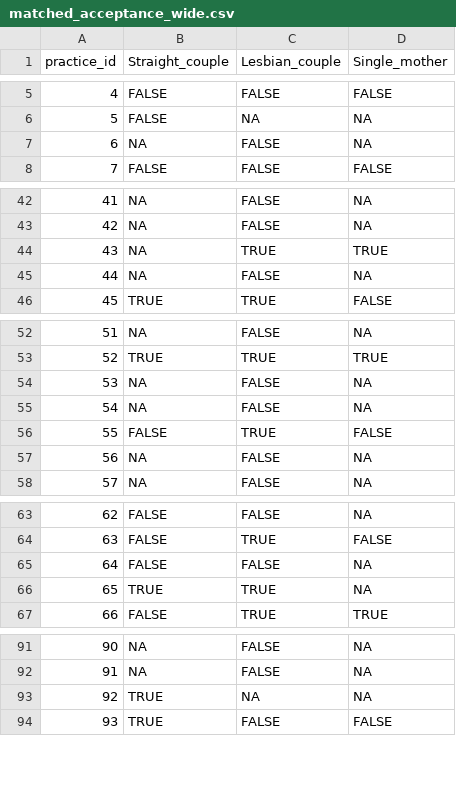
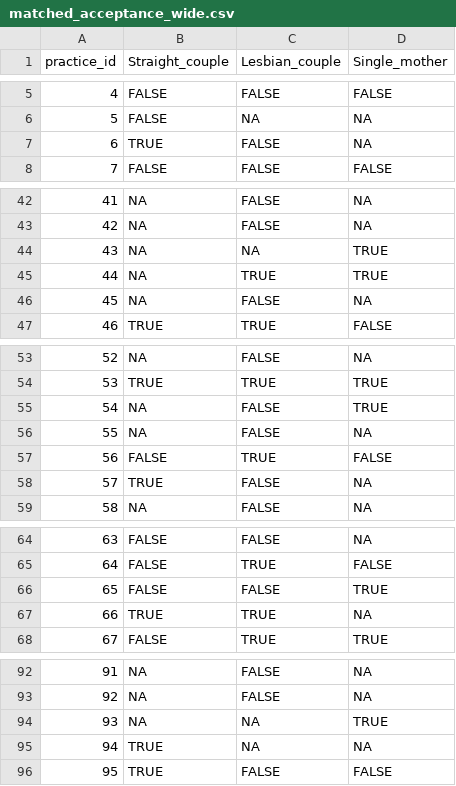
Before and after one commit to mufflyt/LABUBU, a CSV file: mysterycall_outputs/matched_acceptance_wide.csv, drawn as a sheet; only a part is shown, gaps mark what is left out; removed rows and columns are numbered as before the commit, all else as after; the diff names each change by its address in the sheet, - before the commit and + after, or states it on an @@ line.

```diff
--- a/mysterycall_outputs/matched_acceptance_wide.csv
+++ b/mysterycall_outputs/matched_acceptance_wide.csv
-row 7: 6 | NA | FALSE | NA
+row 7: 6 | TRUE | FALSE | NA
+row 44: 43 | NA | NA | TRUE
@@ column A (practice_id) renumbered from row 45 down @@
-D55 (Single_mother): NA
+D55 (Single_mother): TRUE
-row 57: 56 | NA | FALSE | NA
+row 58: 57 | TRUE | FALSE | NA
-row 65: 64 | FALSE | FALSE | NA
+row 66: 65 | FALSE | FALSE | TRUE
+row 94: 93 | NA | NA | TRUE
```
Also changed, not shown: mysterycall_outputs/labubu_cleaned_analysis.csv, mysterycall_outputs/matched_wait_wide.csv, 27 other files.
